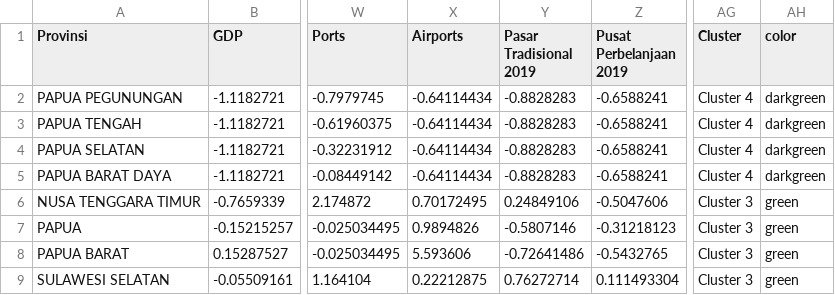
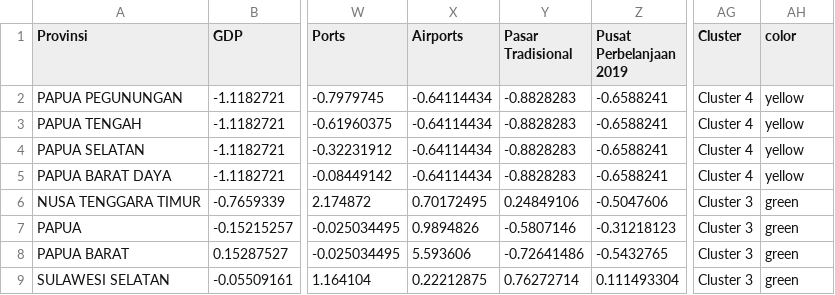
Before and after one commit to andreyyoshua/smart-market, a CSV file: clustered_market_potential.csv, drawn as a sheet; only a part is shown, gaps mark what is left out; the diff names each change by its address in the sheet, - before the commit and + after, or states it on an @@ line.

```diff
--- a/clustered_market_potential.csv
+++ b/clustered_market_potential.csv
-Y1: Pasar Tradisional 2019
+Y1: Pasar Tradisional
-AH2:AH5 (color): darkgreen
+AH2:AH5 (color): yellow
```
Also changed, not shown: market_potential.csv, 2 other files.
